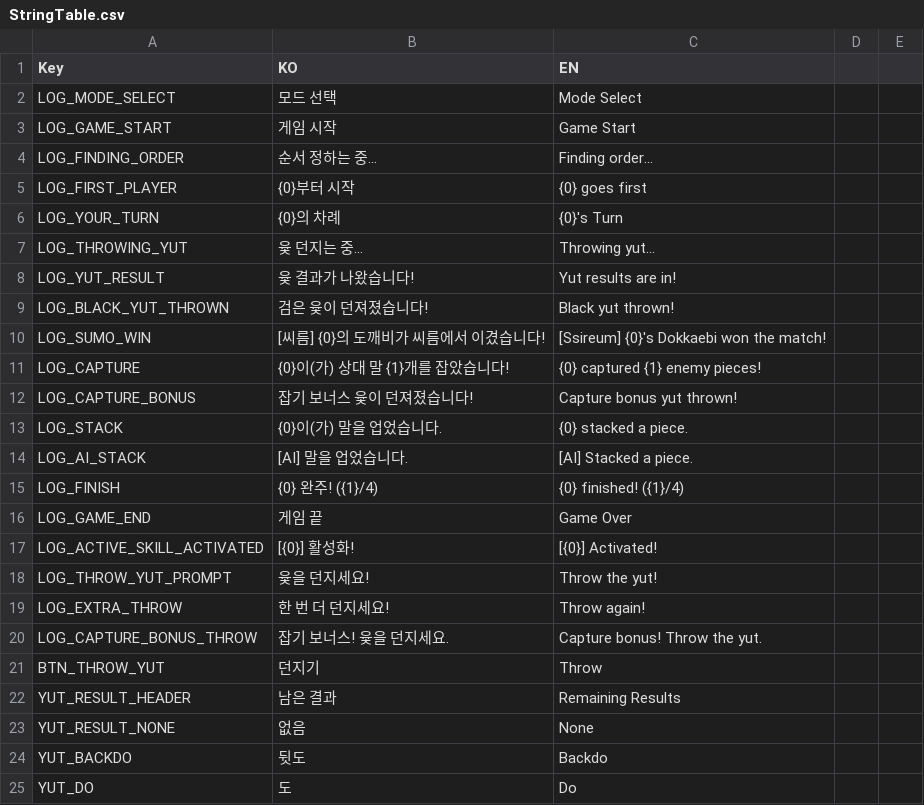
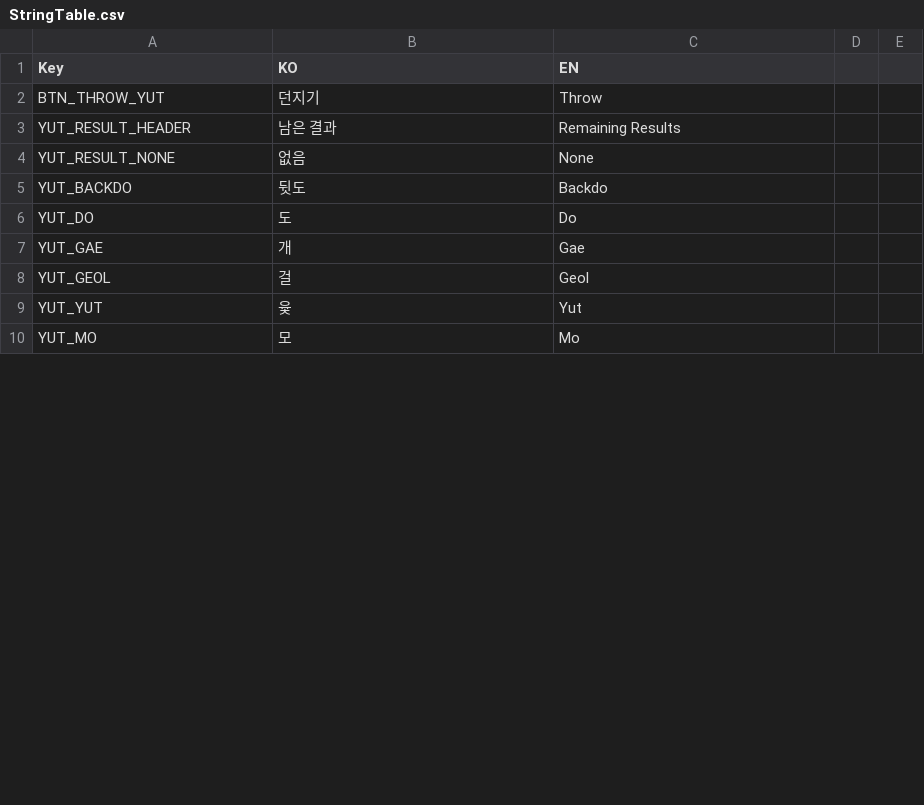
Before and after one commit to Devel-Rocket-ClassRoom/minigame-project-jinag8904, a CSV file: Assets/Resources/Localization/StringTable.csv, drawn as a sheet; only a part is shown; the shorter side is filled out with more unchanged rows; removed rows and columns are numbered as before the commit, all else as after; the diff covers the shown part only; the diff names each change by its address in the sheet, - before the commit and + after, or states it on an @@ line.

```diff
--- a/Assets/Resources/Localization/StringTable.csv
+++ b/Assets/Resources/Localization/StringTable.csv
-row 2: LOG_MODE_SELECT | 모드 선택 | Mode Select
-row 3: LOG_GAME_START | 게임 시작 | Game Start
-row 4: LOG_FINDING_ORDER | 순서 정하는 중... | Finding order...
-row 5: LOG_FIRST_PLAYER | {0}부터 시작 | {0} goes first
-row 6: LOG_YOUR_TURN | {0}의 차례 | {0}'s Turn
-row 7: LOG_THROWING_YUT | 윷 던지는 중... | Throwing yut...
-row 8: LOG_YUT_RESULT | 윷 결과가 나왔습니다! | Yut results are in!
-row 9: LOG_BLACK_YUT_THROWN | 검은 윷이 던져졌습니다! | Black yut thrown!
-row 10: LOG_SUMO_WIN | [씨름] {0}의 도깨비가 씨름에서 이겼습니다! | [Ssireum] {0}'s Dokkaebi won the match!
-row 11: LOG_CAPTURE | {0}이(가) 상대 말 {1}개를 잡았습니다! | {0} captured {1} enemy pieces!
-row 12: LOG_CAPTURE_BONUS | 잡기 보너스 윷이 던져졌습니다! | Capture bonus yut thrown!
-row 13: LOG_STACK | {0}이(가) 말을 업었습니다. | {0} stacked a piece.
-row 14: LOG_AI_STACK | [AI] 말을 업었습니다. | [AI] Stacked a piece.
-row 15: LOG_FINISH | {0} 완주! ({1}/4) | {0} finished! ({1}/4)
-row 16: LOG_GAME_END | 게임 끝 | Game Over
-row 17: LOG_ACTIVE_SKILL_ACTIVATED | [{0}] 활성화! | [{0}] Activated!
-row 18: LOG_THROW_YUT_PROMPT | 윷을 던지세요! | Throw the yut!
-row 19: LOG_EXTRA_THROW | 한 번 더 던지세요! | Throw again!
-row 20: LOG_CAPTURE_BONUS_THROW | 잡기 보너스! 윷을 던지세요. | Capture bonus! Throw the yut.
```
Also changed, not shown: 10 added rows and 6 removed rows elsewhere in this file, 23 other files.
